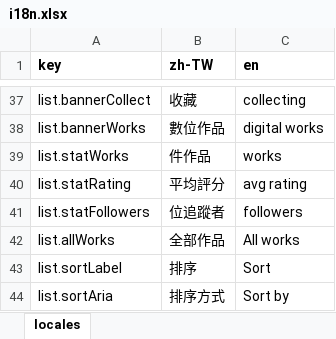
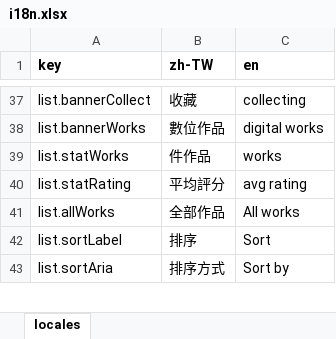
Before and after one commit to fee8ack21/open-jam, an Excel workbook: apps/creator-web/i18n.xlsx, sheet locales, drawn as a sheet; only a part is shown, gaps mark what is left out; values as stored, in another font and other column widths than the file's, no borders; the diff names each change by its address in the sheet, - before the commit and + after, or states it on an @@ line.

```diff
--- a/apps/creator-web/i18n.xlsx (sheet locales)
+++ b/apps/creator-web/i18n.xlsx (sheet locales)
-row 41: list.statFollowers | 位追蹤者 | followers
```
Also changed, not shown: 27 other files.
